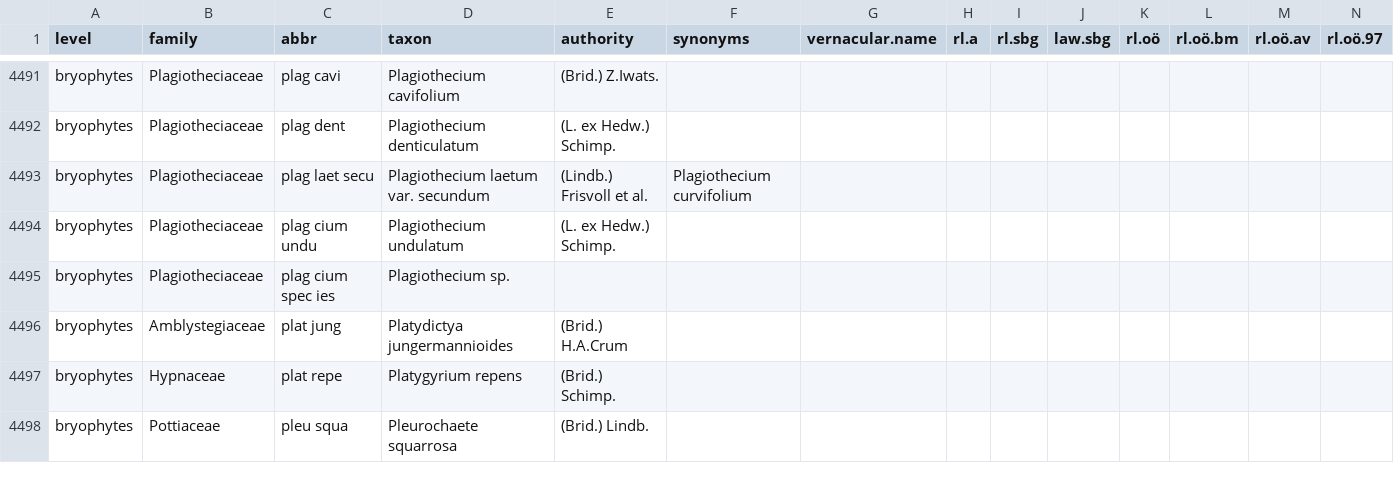
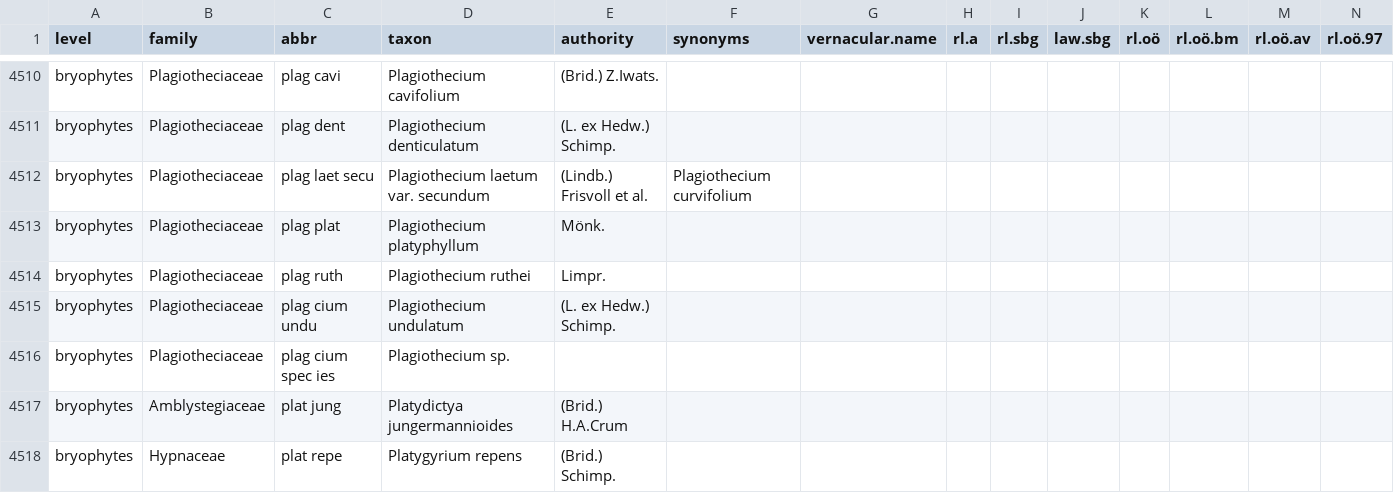
Before and after one commit to kardinal-eros/vegsoup-standards, a CSV file: austrian standard list 2008/austrian standard list 2008.csv, drawn as a sheet; only a part is shown, gaps mark what is left out; the shorter side is filled out with more unchanged rows; rows hold the shown columns only; the diff covers the shown part only; the diff names each change by its address in the sheet, - before the commit and + after, or states it on an @@ line.

Commit message:
added taxa

```diff
--- a/austrian standard list 2008/austrian standard list 2008.csv
+++ b/austrian standard list 2008/austrian standard list 2008.csv
+row 4513: bryophytes | Plagiotheciaceae | plag plat | Plagiothecium platyphyllum | Mönk.
+row 4514: bryophytes | Plagiotheciaceae | plag ruth | Plagiothecium ruthei | Limpr.
```
Also changed, not shown: 28 added rows, 1 removed row and 7 edited cells elsewhere in this file.
